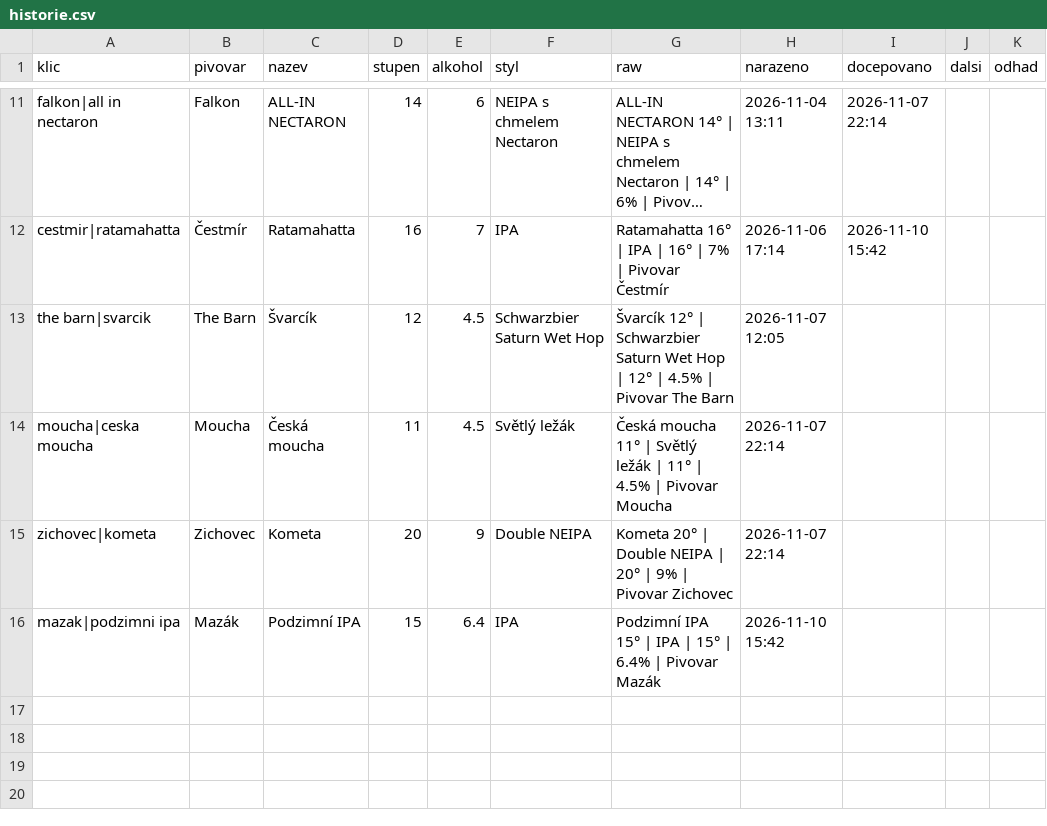
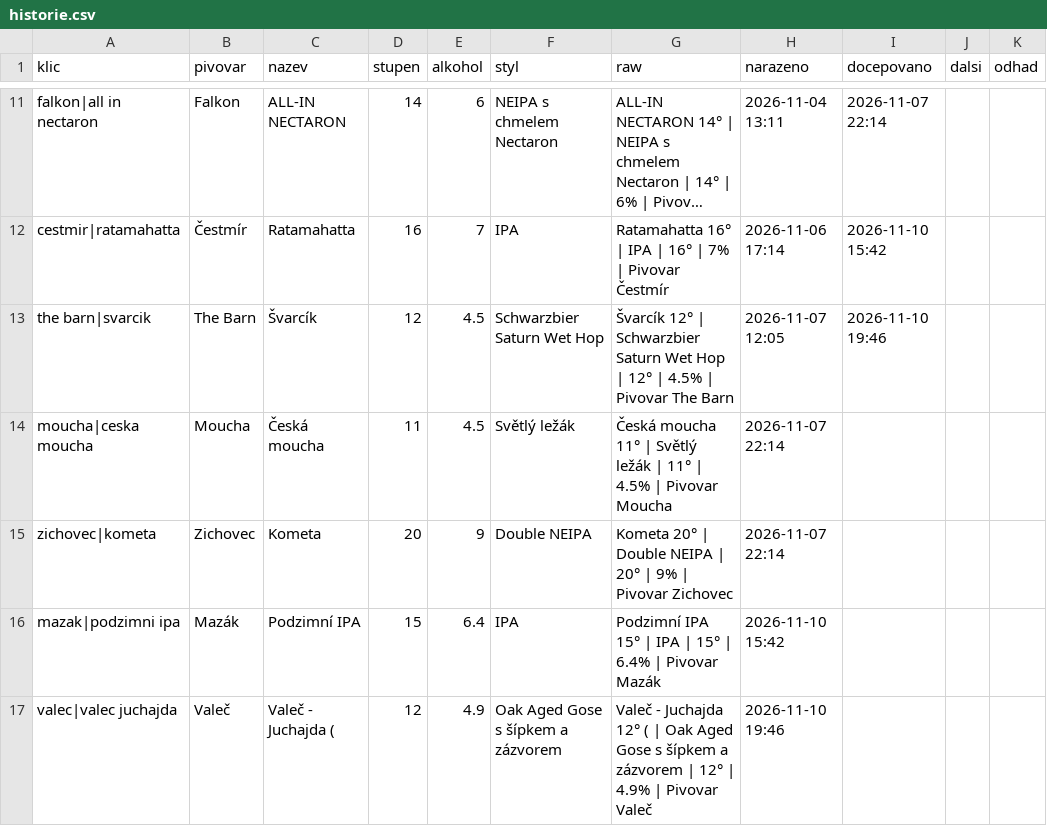
Before and after one commit to romankokos1/gal, a CSV file: data/beerknir/historie.csv, drawn as a sheet; only a part is shown, gaps mark what is left out; long unchanged cells end in …; the diff names each change by its address in the sheet, - before the commit and + after, or states it on an @@ line.

```diff
--- a/data/beerknir/historie.csv
+++ b/data/beerknir/historie.csv
-I13 (docepovano): (empty)
+I13 (docepovano): 2026-11-10 19:46
+row 17: valec|valec juchajda | Valeč | Valeč - Juchajda ( | 12 | 4.9 | Oak Aged Gose s šípkem a zázvorem | Valeč - Juchajda 12° ( | Oak Aged Gose s šípkem a zázvorem | 12° | 4.9% | Pivovar Valeč | 2026-11-10 19:46
```
Also changed, not shown: data/badflash-krymska/historie.csv, data/drinkoteka/historie.csv, 10 other files.
